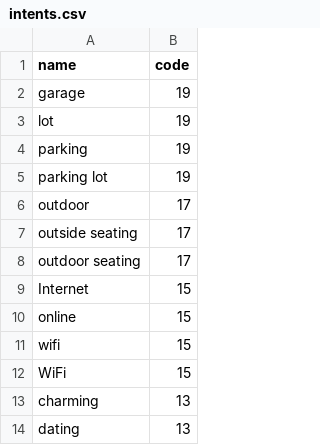
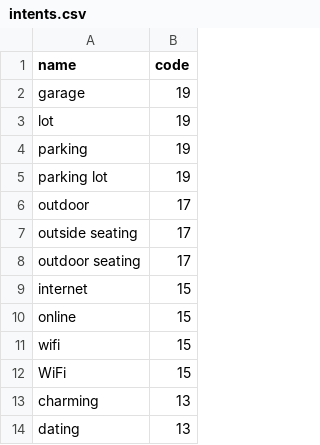
Before and after one commit to amirashiri/chatbot, a CSV file: intents.csv, drawn as a sheet; only a part is shown.

Commit message:
data

```diff
--- a/intents.csv
+++ b/intents.csv
@@ -8,3 +8,3 @@ outside seating,17
 outdoor seating,17
-Internet,15
+internet,15
 online,15
```
